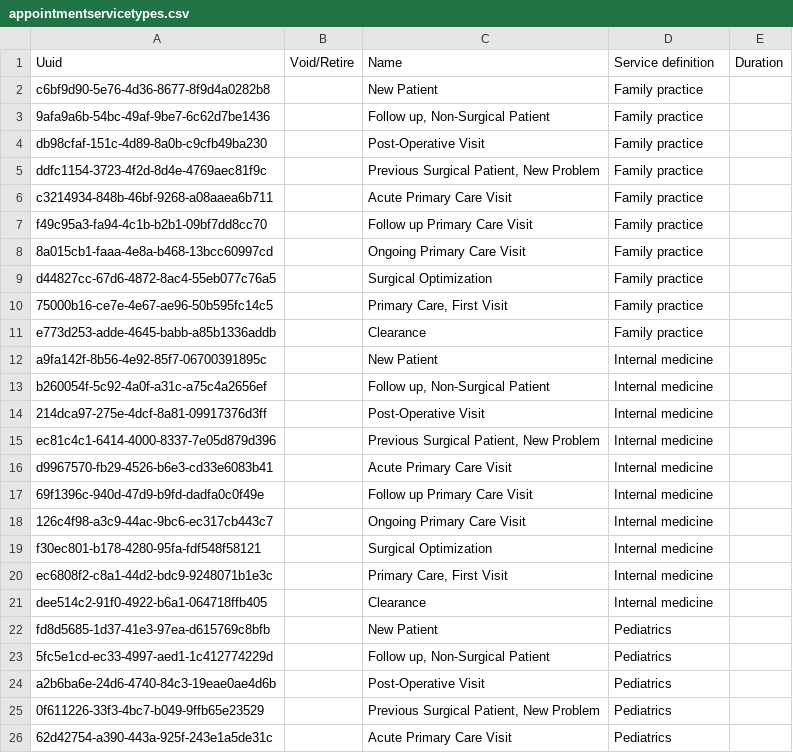
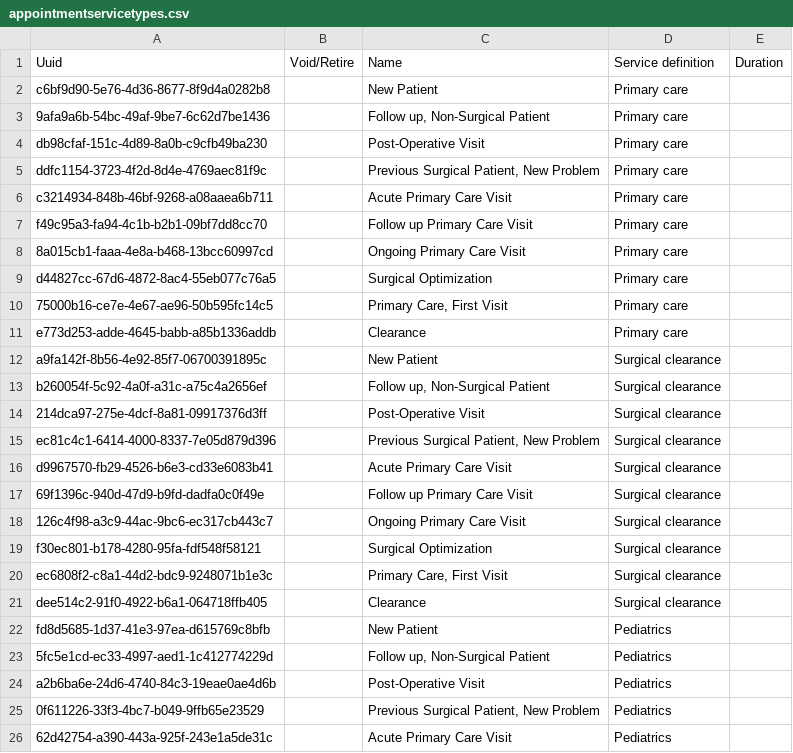
Before and after one commit to globalhealthcoalition/openmrs-config-ghc, a CSV file: configuration/appointmentservicetypes/appointmentservicetypes.csv, drawn as a sheet; only a part is shown.

Commit message:
Rename specialities in appointment types

```diff
--- a/configuration/appointmentservicetypes/appointmentservicetypes.csv
+++ b/configuration/appointmentservicetypes/appointmentservicetypes.csv
@@ -1,22 +1,22 @@
 Uuid,Void/Retire,Name,Service definition,Duration
-c6bf9d90-5e76-4d36-8677-8f9d4a0282b8,,New Patient,Family practice,
-9afa9a6b-54bc-49af-9be7-6c62d7be1436,,"Follow up, Non-Surgical Patient",Family practice,
-db98cfaf-151c-4d89-8a0b-c9cfb49ba230,,Post-Operative Visit,Family practice,
-ddfc1154-3723-4f2d-8d4e-4769aec81f9c,,"Previous Surgical Patient, New Problem",Family practice,
-c3214934-848b-46bf-9268-a08aaea6b711,,Acute Primary Care Visit,Family practice,
-f49c95a3-fa94-4c1b-b2b1-09bf7dd8cc70,,Follow up Primary Care Visit,Family practice,
-8a015cb1-faaa-4e8a-b468-13bcc60997cd,,Ongoing Primary Care Visit,Family practice,
-d44827cc-67d6-4872-8ac4-55eb077c76a5,,Surgical Optimization,Family practice,
-75000b16-ce7e-4e67-ae96-50b595fc14c5,,"Primary Care, First Visit",Family practice,
-e773d253-adde-4645-babb-a85b1336addb,,Clearance,Family practice,
-a9fa142f-8b56-4e92-85f7-06700391895c,,New Patient,Internal medicine,
-b260054f-5c92-4a0f-a31c-a75c4a2656ef,,"Follow up, Non-Surgical Patient",Internal medicine,
-214dca97-275e-4dcf-8a81-09917376d3ff,,Post-Operative Visit,Internal medicine,
-ec81c4c1-6414-4000-8337-7e05d879d396,,"Previous Surgical Patient, New Problem",Internal medicine,
-d9967570-fb29-4526-b6e3-cd33e6083b41,,Acute Primary Care Visit,Internal medicine,
-69f1396c-940d-47d9-b9fd-dadfa0c0f49e,,Follow up Primary Care Visit,Internal medicine,
-126c4f98-a3c9-44ac-9bc6-ec317cb443c7,,Ongoing Primary Care Visit,Internal medicine,
-f30ec801-b178-4280-95fa-fdf548f58121,,Surgical Optimization,Internal medicine,
-ec6808f2-c8a1-44d2-bdc9-9248071b1e3c,,"Primary Care, First Visit",Internal medicine,
-dee514c2-91f0-4922-b6a1-064718ffb405,,Clearance,Internal medicine,
+c6bf9d90-5e76-4d36-8677-8f9d4a0282b8,,New Patient,Primary care,
+9afa9a6b-54bc-49af-9be7-6c62d7be1436,,"Follow up, Non-Surgical Patient",Primary care,
+db98cfaf-151c-4d89-8a0b-c9cfb49ba230,,Post-Operative Visit,Primary care,
+ddfc1154-3723-4f2d-8d4e-4769aec81f9c,,"Previous Surgical Patient, New Problem",Primary care,
+c3214934-848b-46bf-9268-a08aaea6b711,,Acute Primary Care Visit,Primary care,
+f49c95a3-fa94-4c1b-b2b1-09bf7dd8cc70,,Follow up Primary Care Visit,Primary care,
+8a015cb1-faaa-4e8a-b468-13bcc60997cd,,Ongoing Primary Care Visit,Primary care,
+d44827cc-67d6-4872-8ac4-55eb077c76a5,,Surgical Optimization,Primary care,
+75000b16-ce7e-4e67-ae96-50b595fc14c5,,"Primary Care, First Visit",Primary care,
+e773d253-adde-4645-babb-a85b1336addb,,Clearance,Primary care,
+a9fa142f-8b56-4e92-85f7-06700391895c,,New Patient,Surgical clearance,
+b260054f-5c92-4a0f-a31c-a75c4a2656ef,,"Follow up, Non-Surgical Patient",Surgical clearance,
+214dca97-275e-4dcf-8a81-09917376d3ff,,Post-Operative Visit,Surgical clearance,
+ec81c4c1-6414-4000-8337-7e05d879d396,,"Previous Surgical Patient, New Problem",Surgical clearance,
+d9967570-fb29-4526-b6e3-cd33e6083b41,,Acute Primary Care Visit,Surgical clearance,
+69f1396c-940d-47d9-b9fd-dadfa0c0f49e,,Follow up Primary Care Visit,Surgical clearance,
+126c4f98-a3c9-44ac-9bc6-ec317cb443c7,,Ongoing Primary Care Visit,Surgical clearance,
+f30ec801-b178-4280-95fa-fdf548f58121,,Surgical Optimization,Surgical clearance,
+ec6808f2-c8a1-44d2-bdc9-9248071b1e3c,,"Primary Care, First Visit",Surgical clearance,
+dee514c2-91f0-4922-b6a1-064718ffb405,,Clearance,Surgical clearance,
 fd8d5685-1d37-41e3-97ea-d615769c8bfb,,New Patient,Pediatrics,
```
